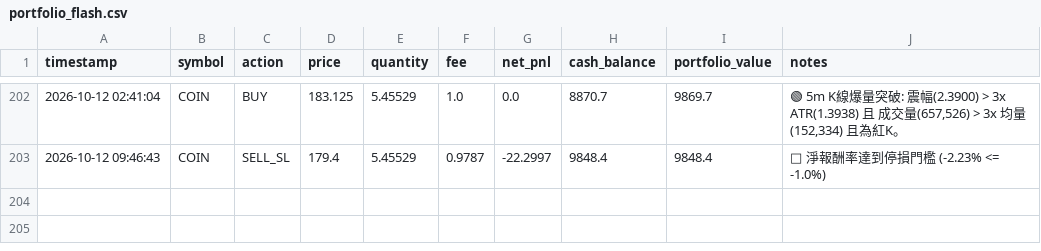
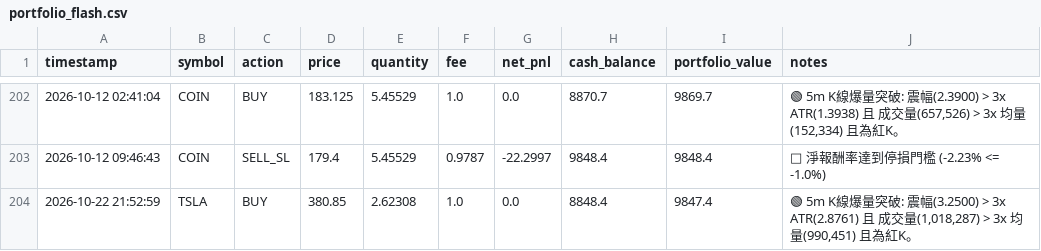
Before and after one commit to b11200034/AI-Flash-Hunter, a CSV file: portfolio_flash.csv, drawn as a sheet; only a part is shown, gaps mark what is left out; the diff names each change by its address in the sheet, - before the commit and + after, or states it on an @@ line.

```diff
--- a/portfolio_flash.csv
+++ b/portfolio_flash.csv
+row 204: 2026-10-22 21:52:59 | TSLA | BUY | 380.85 | 2.62308 | 1.0 | 0.0 | 8848.4 | 9847.4 | 🟢 5m K線爆量突破: 震幅(3.2500) > 3x ATR(2.8761) 且 成交量(1,018,287) > 3x 均量(990,451) 且為紅K。
```
Also changed, not shown: 1 other file.
